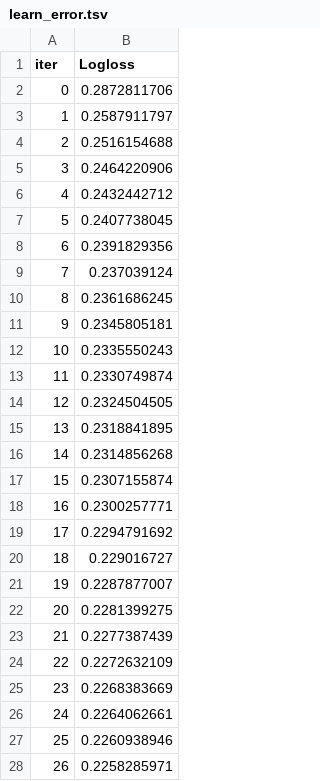
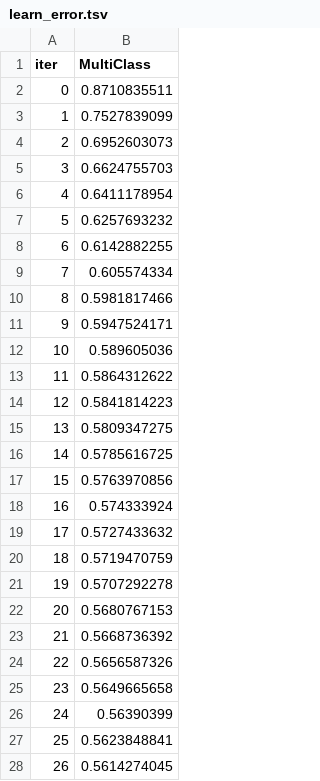
Before and after one commit to DJ1070/Darlehensanfragen, a TSV file: catboost_info/learn_error.tsv, drawn as a sheet; only a part is shown; the diff covers the shown part only.

```diff
--- a/catboost_info/learn_error.tsv
+++ b/catboost_info/learn_error.tsv
@@ -1,28 +1,28 @@
-iter	Logloss
-0	0.2872811706
-1	0.2587911797
-2	0.2516154688
-3	0.2464220906
-4	0.2432442712
-5	0.2407738045
-6	0.2391829356
-7	0.237039124
-8	0.2361686245
-9	0.2345805181
-10	0.2335550243
-11	0.2330749874
-12	0.2324504505
-13	0.2318841895
-14	0.2314856268
-15	0.2307155874
-16	0.2300257771
-17	0.2294791692
-18	0.229016727
-19	0.2287877007
-20	0.2281399275
-21	0.2277387439
-22	0.2272632109
-23	0.2268383669
-24	0.2264062661
-25	0.2260938946
-26	0.2258285971
+iter	MultiClass
+0	0.8710835511
+1	0.7527839099
+2	0.6952603073
+3	0.6624755703
+4	0.6411178954
+5	0.6257693232
+6	0.6142882255
+7	0.605574334
+8	0.5981817466
+9	0.5947524171
+10	0.589605036
+11	0.5864312622
+12	0.5841814223
+13	0.5809347275
+14	0.5785616725
+15	0.5763970856
+16	0.574333924
+17	0.5727433632
+18	0.5719470759
+19	0.5707292278
+20	0.5680767153
+21	0.5668736392
+22	0.5656587326
+23	0.5649665658
+24	0.56390399
+25	0.5623848841
+26	0.5614274045
```
Also changed, not shown: 73 edited cells elsewhere in this file, catboost_info/time_left.tsv, 6 other files.
